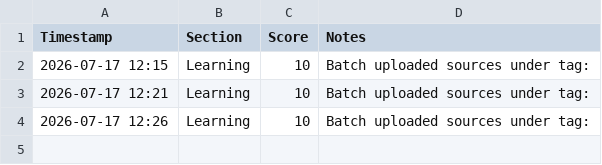
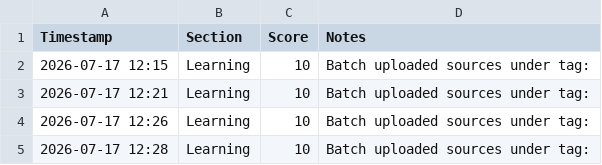
Before and after one commit to animeshkhemka7/Animesh-s-Jarvis, a CSV file: logs.csv, drawn as a sheet.

Commit message:
Database Sync: Appended Life Log

```diff
--- a/logs.csv
+++ b/logs.csv
@@ -4 +4,2 @@ Timestamp,Section,Score,Notes
 2026-07-17 12:26,Learning,10,Batch uploaded sources under tag:
+2026-07-17 12:28,Learning,10,Batch uploaded sources under tag:
```
